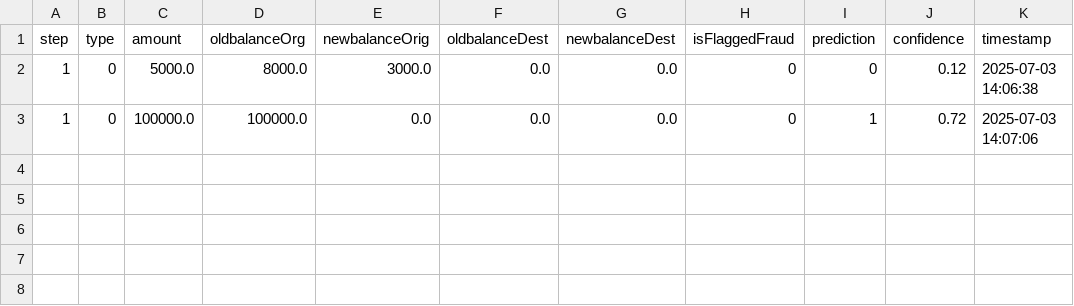
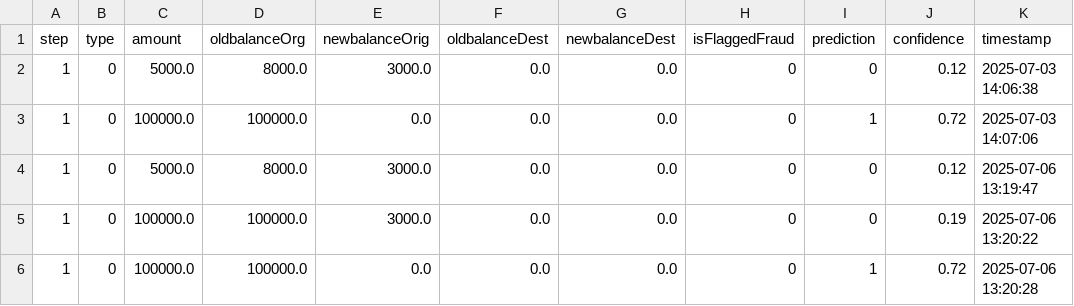
Before and after one commit to money453/crcredit_card_fraud_detection, a CSV file: logs/predictions_log.csv, drawn as a sheet.

```diff
--- a/logs/predictions_log.csv
+++ b/logs/predictions_log.csv
@@ -3 +3,4 @@ step,type,amount,oldbalanceOrg,newbalanceOrig,oldbalanceDest,newbalanceDest,isFl
 1,0,100000.0,100000.0,0.0,0.0,0.0,0,1,0.72,2025-07-03 14:07:06
+1,0,5000.0,8000.0,3000.0,0.0,0.0,0,0,0.12,2025-07-06 13:19:47
+1,0,100000.0,100000.0,3000.0,0.0,0.0,0,0,0.19,2025-07-06 13:20:22
+1,0,100000.0,100000.0,0.0,0.0,0.0,0,1,0.72,2025-07-06 13:20:28
```
Also changed, not shown: 3 other files.
